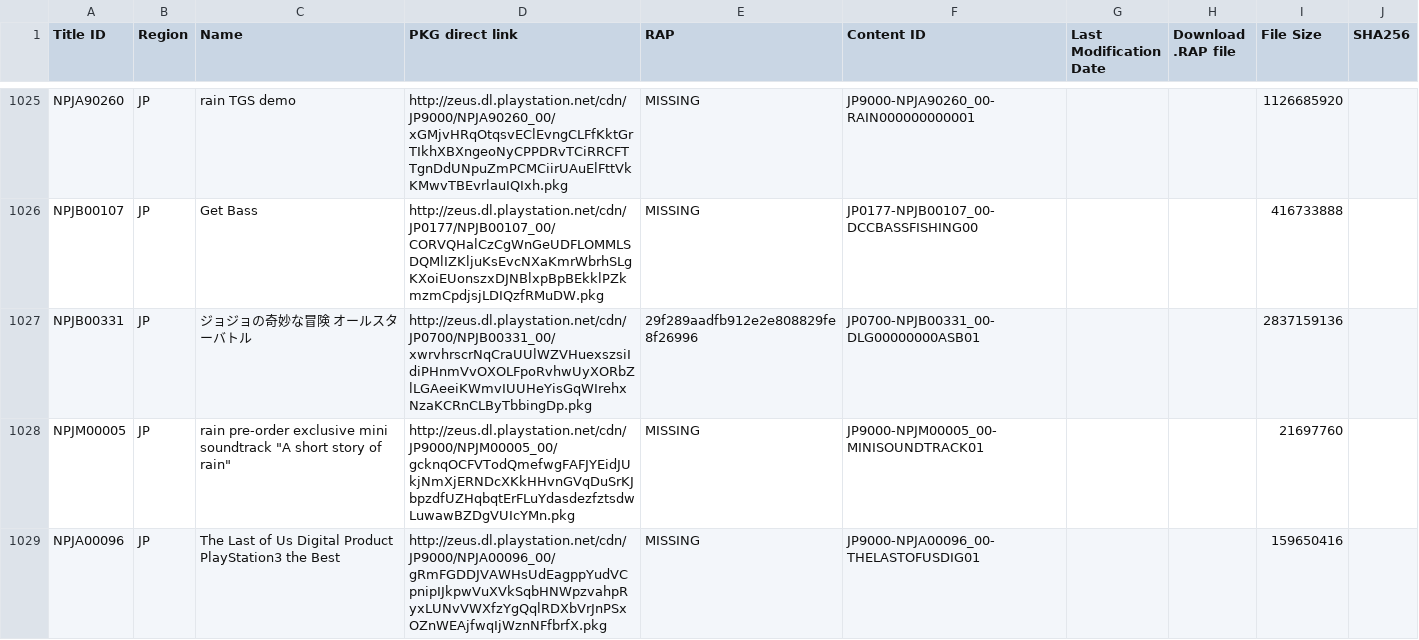
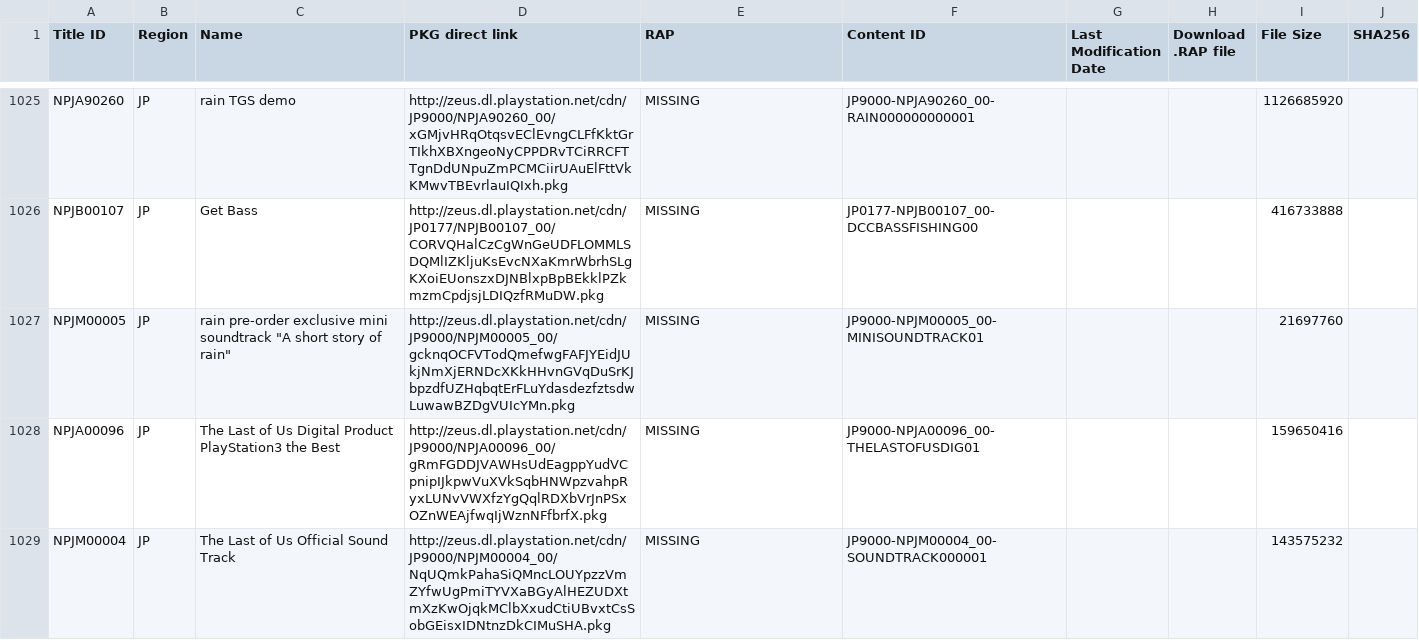
Before and after one commit to jy95/pkgi-ps3-nopaystation, a TSV file: input/pending_PS3_GAMES.tsv, drawn as a sheet; only a part is shown, gaps mark what is left out; the shorter side is filled out with more unchanged rows.

```diff
--- a/input/pending_PS3_GAMES.tsv
+++ b/input/pending_PS3_GAMES.tsv
@@ -1026,3 +1026,2 @@ NPJA90260	JP	rain TGS demo	http://zeus.dl.playstation.net/cdn/JP9000/NPJA90260_0
 NPJB00107	JP	Get Bass	http://zeus.dl.playstation.net/cdn/JP0177/NPJB00107_00/CORVQHalCzCgWnGeUDFLOMMLSDQMlIZKljuKsEvcNXaKmrWbrhSLgKXoiEUonszxDJNBlxpBpBEkklPZkmzmCpdjsjLDIQzfRMuDW.pkg	MISSING	JP0177-NPJB00107_00-DCCBASSFISHING00			416733888	
-NPJB00331	JP	ジョジョの奇妙な冒険 オールスターバトル	http://zeus.dl.playstation.net/cdn/JP0700/NPJB00331_00/xwrvhrscrNqCraUUlWZVHuexszsiIdiPHnmVvOXOLFpoRvhwUyXORbZlLGAeeiKWmvIUUHeYisGqWIrehxNzaKCRnCLByTbbingDp.pkg	29f289aadfb912e2e808829fe8f26996	JP0700-NPJB00331_00-DLG00000000ASB01			2837159136	
 NPJM00005	JP	rain pre-order exclusive mini soundtrack "A short story of rain"	http://zeus.dl.playstation.net/cdn/JP9000/NPJM00005_00/gcknqOCFVTodQmefwgFAFJYEidJUkjNmXjERNDcXKkHHvnGVqDuSrKJbpzdfUZHqbqtErFLuYdasdezfztsdwLuwawBZDgVUIcYMn.pkg	MISSING	JP9000-NPJM00005_00-MINISOUNDTRACK01			21697760	
```
Also changed, not shown: input/PS3_THEMES.tsv, input/pending_PS3_THEMES.tsv, 10 other files.
